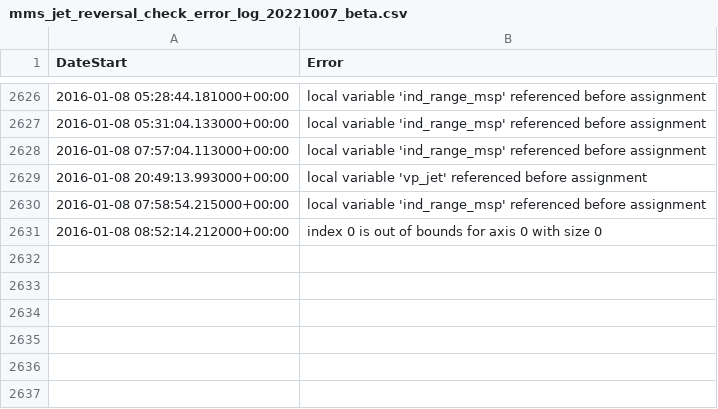
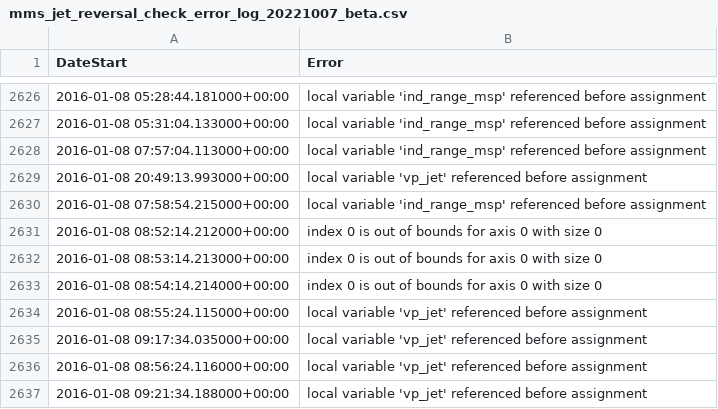
Before and after one commit to qudsiramiz/rcn, a CSV file: data/mms_jet_reversal_check_error_log_20221007_beta.csv, drawn as a sheet; only a part is shown, gaps mark what is left out.

Commit message:
modified:   ../data/mms_jet_reversal_check_error_log_20221007_beta.csv 	modified:   ../data/mms_jet_reversal_times_list_20221007_beta.csv 	new file:   jet_reversal_checks_beta/jet/mms3_jet_reversal_check_20160108_220424_lmn_rolling_median.png 	new file:   jet_reversal_checks_beta/jet_walen/mms3_jet_reversal_check_20160108_221014_lmn_rolling_median.png 	jet_reversal_checks_beta/jet/mms3_jet_reversal_check_20160108_221204_lmn_rolling_median.png 	jet_reversal_checks_beta/jet_walen/mms3_jet_reversal_check_20160108_222214_lmn_rolling_median.png

```diff
--- a/data/mms_jet_reversal_check_error_log_20221007_beta.csv
+++ b/data/mms_jet_reversal_check_error_log_20221007_beta.csv
@@ -2631 +2631,7 @@ DateStart,Error
 2016-01-08 08:52:14.212000+00:00,index 0 is out of bounds for axis 0 with size 0
+2016-01-08 08:53:14.213000+00:00,index 0 is out of bounds for axis 0 with size 0
+2016-01-08 08:54:14.214000+00:00,index 0 is out of bounds for axis 0 with size 0
+2016-01-08 08:55:24.115000+00:00,local variable 'vp_jet' referenced before assignment
+2016-01-08 09:17:34.035000+00:00,local variable 'vp_jet' referenced before assignment
+2016-01-08 08:56:24.116000+00:00,local variable 'vp_jet' referenced before assignment
+2016-01-08 09:21:34.188000+00:00,local variable 'vp_jet' referenced before assignment
```
Also changed, not shown: data/mms_jet_reversal_times_list_20221007_beta.csv, 2 other files.
